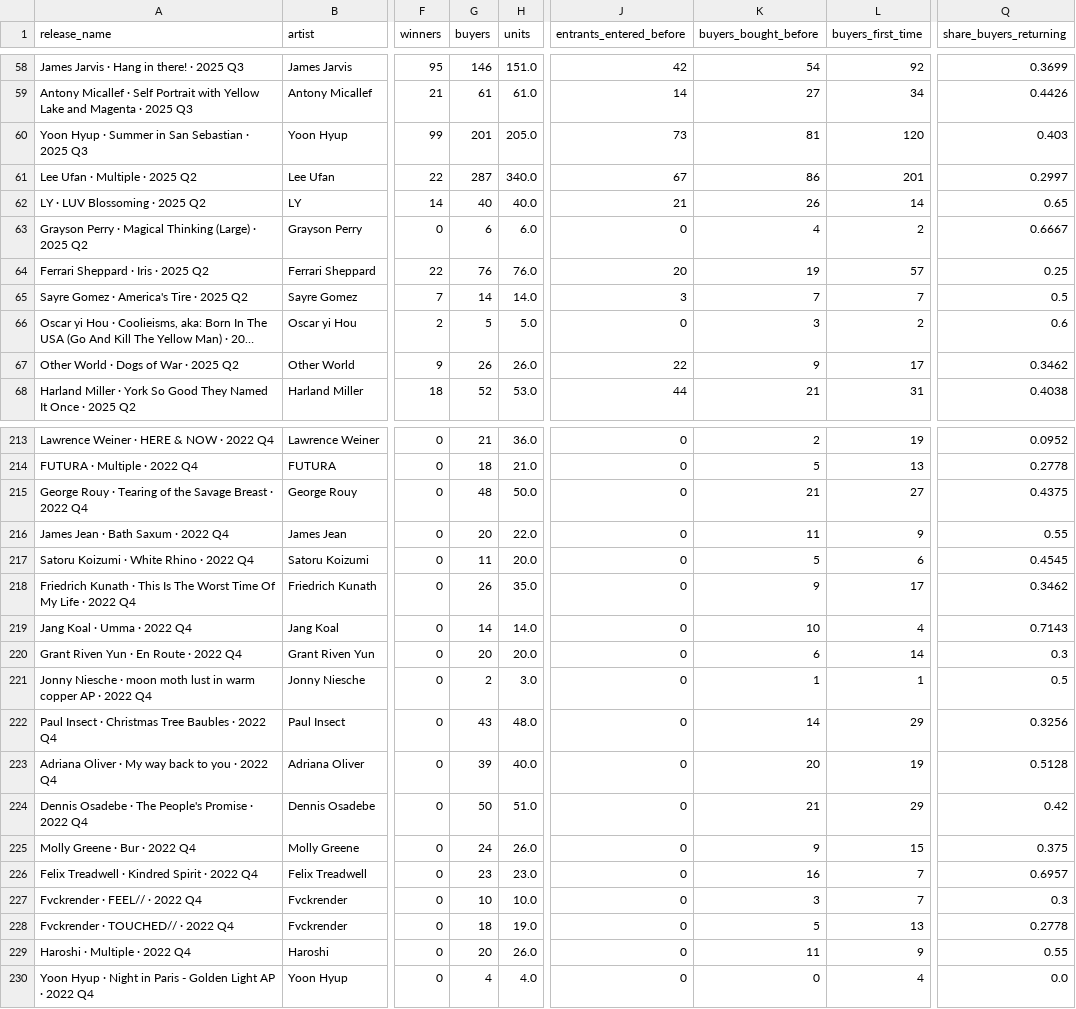
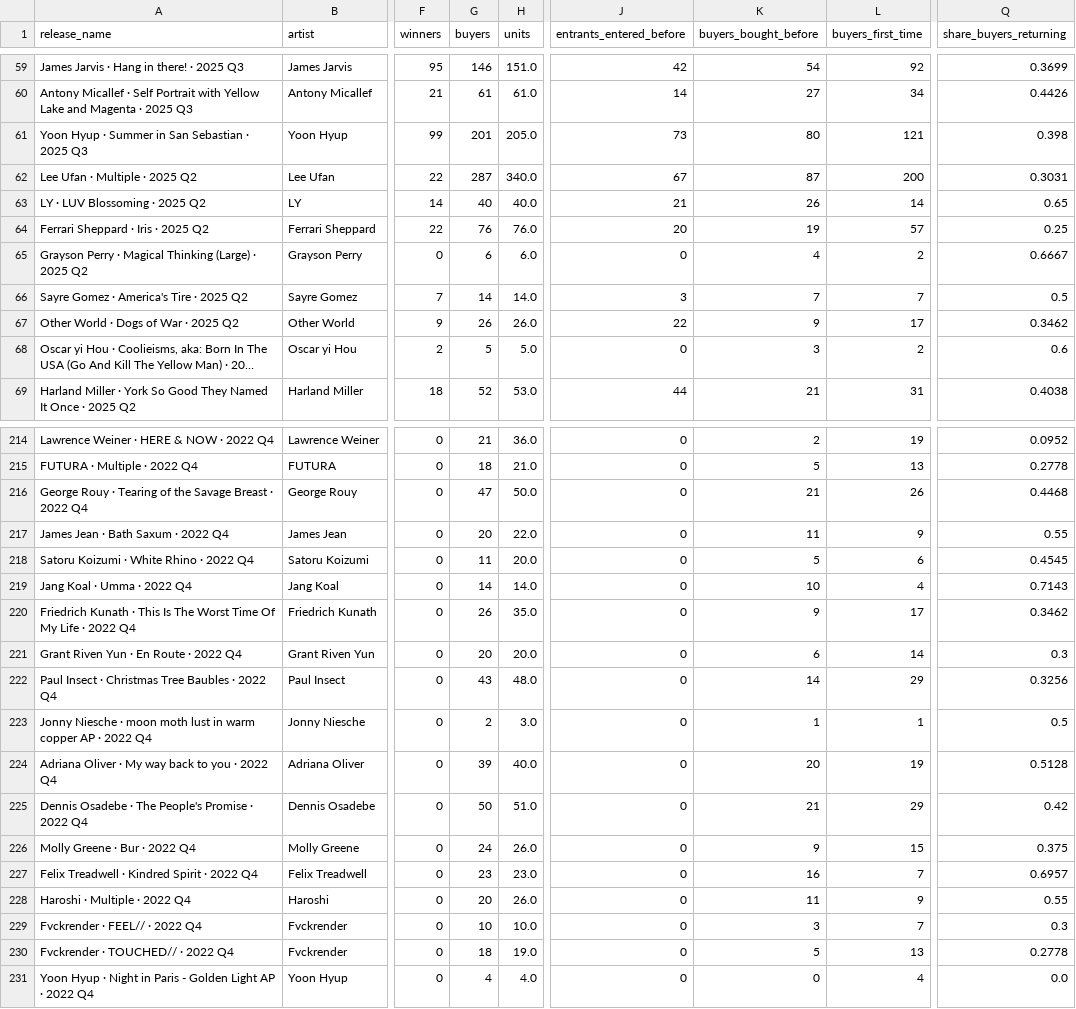
Before and after one commit to avantartemarketing/BI, a CSV file: data/app/release_people.csv, drawn as a sheet; only a part is shown, gaps mark what is left out; long unchanged cells end in …; addresses are those after the commit; the diff covers the shown part only; the diff names each change by its address in the sheet, - before the commit and + after, or states it on an @@ line.

```diff
--- a/data/app/release_people.csv
+++ b/data/app/release_people.csv
-K61 (buyers_bought_before): 81
+K61 (buyers_bought_before): 80
-L61 (buyers_first_time): 120
+L61 (buyers_first_time): 121
-Q61 (share_buyers_returning): 0.403
+Q61 (share_buyers_returning): 0.398
-K62 (buyers_bought_before): 86
+K62 (buyers_bought_before): 87
-L62 (buyers_first_time): 201
+L62 (buyers_first_time): 200
-Q62 (share_buyers_returning): 0.2997
+Q62 (share_buyers_returning): 0.3031
-G216 (buyers): 48
+G216 (buyers): 47
-L216 (buyers_first_time): 27
+L216 (buyers_first_time): 26
-Q216 (share_buyers_returning): 0.4375
+Q216 (share_buyers_returning): 0.4468
@@ row 229 moved to row 228: Haroshi · Multiple · 2022 Q4 @@
```
Also changed, not shown: 2 added rows, 1 removed row, 32 moved rows and 22 edited cells elsewhere in this file, 13 other files.
